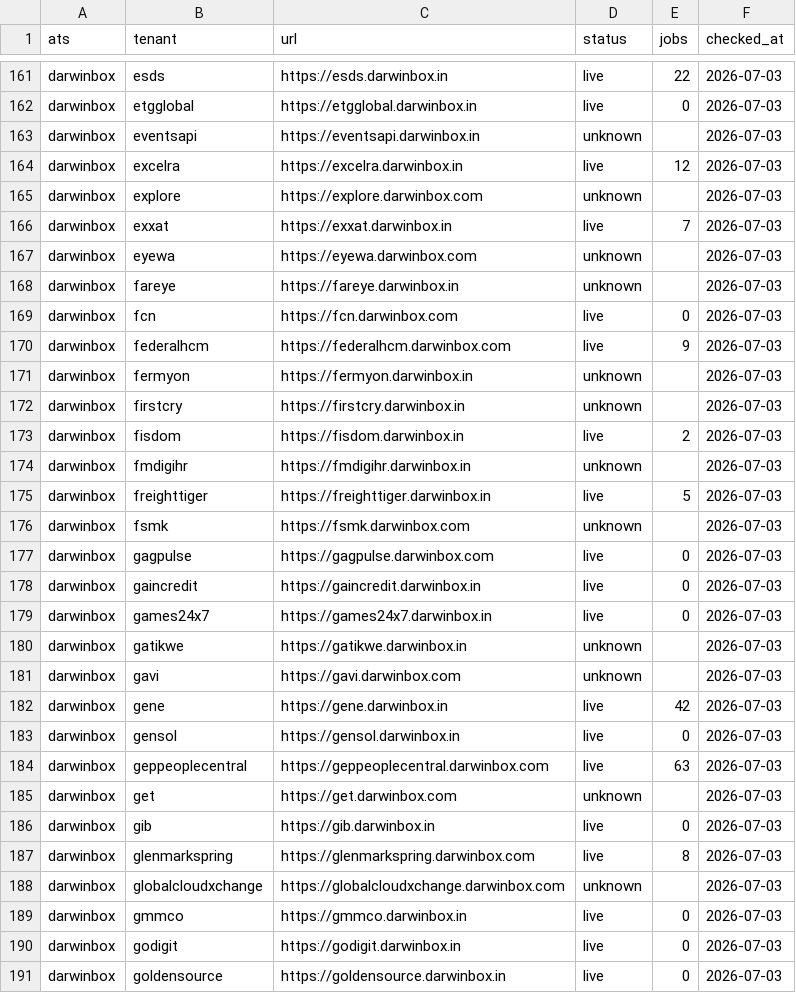
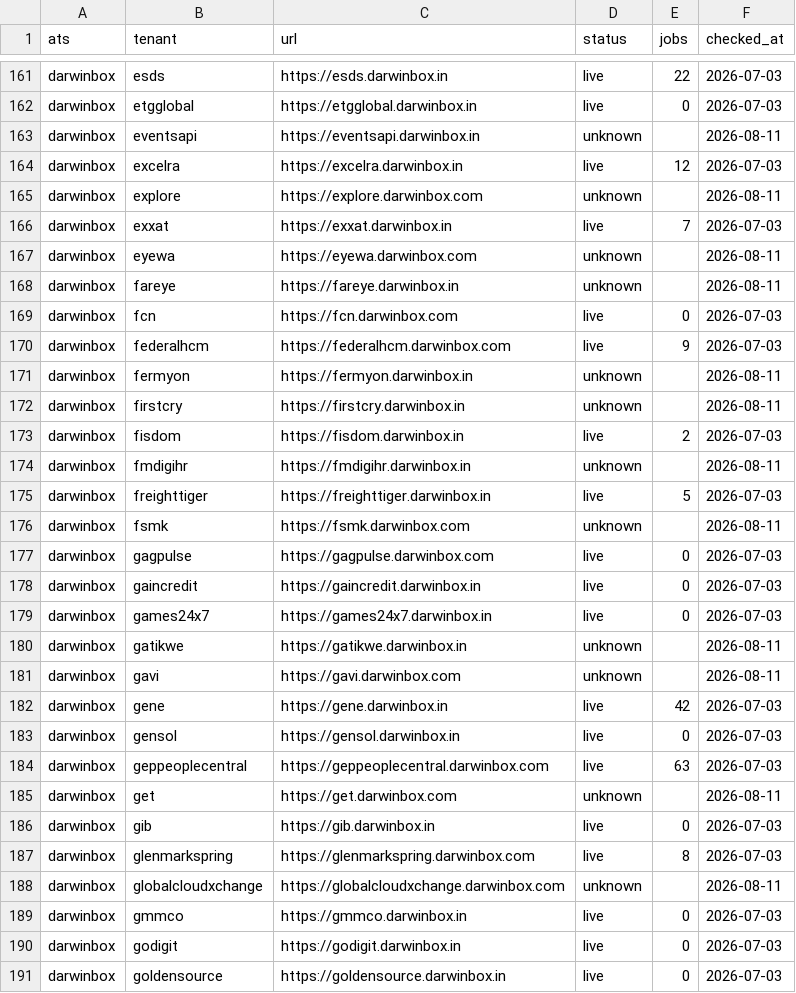
Before and after one commit to sarthakjain004/headstart, a CSV file: data/validate/liveness/darwinbox.csv, drawn as a sheet; only a part is shown, gaps mark what is left out; the diff covers the shown part only.

Commit message:
chore(liveness): refresh after CC-MAIN-2026-30, and correct 20 Boards that moved or died (#105)
* chore(liveness): refresh 14 ATSes after folding CC-MAIN-2026-30

Probes new and unknown boards only (--live-ttl 60), so settled rows keep
their verdict. 2709 newly-live boards, 451 dead, 646 unknowns resolved;
1247 still unknown and re-probed next run. Workable held back: 16k rows
are stuck unknown and it rate-limits.

* fix(liveness): apply 6 researched Board moves that changed slug

The same-slug search cannot see a company that moved and renamed, so
these come from per-company research and are listed in board_moves.tsv.
Each target is probed before writing; accelevents was skipped for
answering live with 0 jobs. Adds --moves to the resolver.

* review: mark 5 proven-dead sources, fix the inferred URL shape

Declining an unproven destination was right; leaving the source live was
not — aurorainnovation (live,144) and attune (live,1) were still fetched
every run. A '-' destination records the proven half. url_template took
the first row and elected rippling's fossil scheme-less shape; now the
mode among the most recently checked rows. Curated sources are probed.

* feat(liveness): add 8 more Board moves found by per-company research

Rebrands and renames a same-slug sweep cannot see: capitalrx->judihealth
(87 jobs, new to the ledger), medal->generalintuition-medal, loyal->loyal36,
charta-health->chartahealth. azumo and karmanplus are live on workable
under the same slug — the sweep's workable leg 429'd and read as absent.
Rejected carbyne->axon and certn->HighlightTA as different entities.

* review: stop losing a Board when the URL shape cannot be inferred

url_template anchored the tenant to the URL tail, so it returned None for
every subdomain-addressed ATS (darwinbox, freshteam, keka, personio,
ripplehire) — and main() had already buried the source, delisting a live
Board with no replacement. Burial now follows the write. A dead source is
recorded even when its target is refused, and the url must read back
through slug_from. Adds the tests that were missing.

```diff
--- a/data/validate/liveness/darwinbox.csv
+++ b/data/validate/liveness/darwinbox.csv
@@ -162,16 +162,16 @@ darwinbox,esds,https://esds.darwinbox.in,live,22,2026-07-03
 darwinbox,etgglobal,https://etgglobal.darwinbox.in,live,0,2026-07-03
-darwinbox,eventsapi,https://eventsapi.darwinbox.in,unknown,,2026-07-03
+darwinbox,eventsapi,https://eventsapi.darwinbox.in,unknown,,2026-08-11
 darwinbox,excelra,https://excelra.darwinbox.in,live,12,2026-07-03
-darwinbox,explore,https://explore.darwinbox.com,unknown,,2026-07-03
+darwinbox,explore,https://explore.darwinbox.com,unknown,,2026-08-11
 darwinbox,exxat,https://exxat.darwinbox.in,live,7,2026-07-03
-darwinbox,eyewa,https://eyewa.darwinbox.com,unknown,,2026-07-03
-darwinbox,fareye,https://fareye.darwinbox.in,unknown,,2026-07-03
+darwinbox,eyewa,https://eyewa.darwinbox.com,unknown,,2026-08-11
+darwinbox,fareye,https://fareye.darwinbox.in,unknown,,2026-08-11
 darwinbox,fcn,https://fcn.darwinbox.com,live,0,2026-07-03
 darwinbox,federalhcm,https://federalhcm.darwinbox.com,live,9,2026-07-03
-darwinbox,fermyon,https://fermyon.darwinbox.in,unknown,,2026-07-03
-darwinbox,firstcry,https://firstcry.darwinbox.in,unknown,,2026-07-03
+darwinbox,fermyon,https://fermyon.darwinbox.in,unknown,,2026-08-11
+darwinbox,firstcry,https://firstcry.darwinbox.in,unknown,,2026-08-11
 darwinbox,fisdom,https://fisdom.darwinbox.in,live,2,2026-07-03
-darwinbox,fmdigihr,https://fmdigihr.darwinbox.in,unknown,,2026-07-03
+darwinbox,fmdigihr,https://fmdigihr.darwinbox.in,unknown,,2026-08-11
 darwinbox,freighttiger,https://freighttiger.darwinbox.in,live,5,2026-07-03
-darwinbox,fsmk,https://fsmk.darwinbox.com,unknown,,2026-07-03
+darwinbox,fsmk,https://fsmk.darwinbox.com,unknown,,2026-08-11
 darwinbox,gagpulse,https://gagpulse.darwinbox.com,live,0,2026-07-03
@@ -179,4 +179,4 @@ darwinbox,gaincredit,https://gaincredit.darwinbox.in,live,0,2026-07-03
 darwinbox,games24x7,https://games24x7.darwinbox.in,live,0,2026-07-03
-darwinbox,gatikwe,https://gatikwe.darwinbox.in,unknown,,2026-07-03
-darwinbox,gavi,https://gavi.darwinbox.com,unknown,,2026-07-03
+darwinbox,gatikwe,https://gatikwe.darwinbox.in,unknown,,2026-08-11
+darwinbox,gavi,https://gavi.darwinbox.com,unknown,,2026-08-11
 darwinbox,gene,https://gene.darwinbox.in,live,42,2026-07-03
@@ -184,6 +184,6 @@ darwinbox,gensol,https://gensol.darwinbox.in,live,0,2026-07-03
 darwinbox,geppeoplecentral,https://geppeoplecentral.darwinbox.com,live,63,2026-07-03
-darwinbox,get,https://get.darwinbox.com,unknown,,2026-07-03
+darwinbox,get,https://get.darwinbox.com,unknown,,2026-08-11
 darwinbox,gib,https://gib.darwinbox.in,live,0,2026-07-03
 darwinbox,glenmarkspring,https://glenmarkspring.darwinbox.com,live,8,2026-07-03
-darwinbox,globalcloudxchange,https://globalcloudxchange.darwinbox.com,unknown,,2026-07-03
+darwinbox,globalcloudxchange,https://globalcloudxchange.darwinbox.com,unknown,,2026-08-11
 darwinbox,gmmco,https://gmmco.darwinbox.in,live,0,2026-07-03
```
Also changed, not shown: 2 added rows and 130 edited cells elsewhere in this file, data/validate/liveness/keka.csv, data/validate/liveness/lever.csv, 16 other files.
